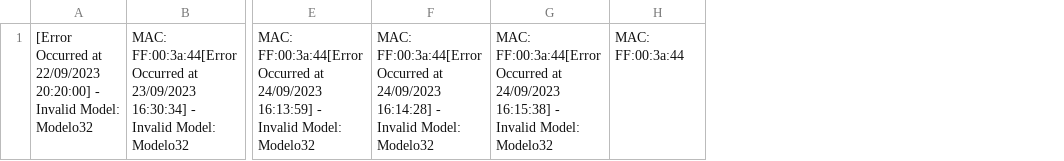
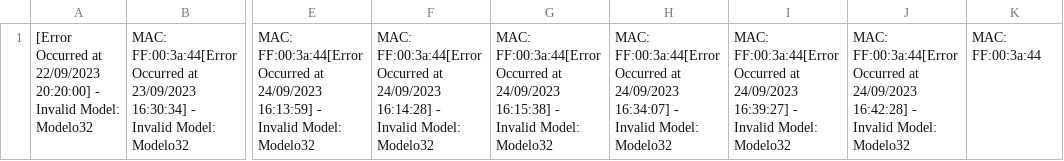
Before and after one commit to matheusjean28/mac_register, a CSV file: Temp/Error.csv, drawn as a sheet; only a part is shown, gaps mark what is left out; the diff names each change by its address in the sheet, - before the commit and + after, or states it on an @@ line.

Commit message:
commit with errors, import and class with erros

```diff
--- a/Temp/Error.csv
+++ b/Temp/Error.csv
+column H, row 1: MAC: FF:00:3a:44[Error Occurred at 24/09/2023 16:34:07] - Invalid Model: Modelo32
+column I, row 1: MAC: FF:00:3a:44[Error Occurred at 24/09/2023 16:39:27] - Invalid Model: Modelo32
+column J, row 1: MAC: FF:00:3a:44[Error Occurred at 24/09/2023 16:42:28] - Invalid Model: Modelo32
```
Also changed, not shown: 4 other files.
